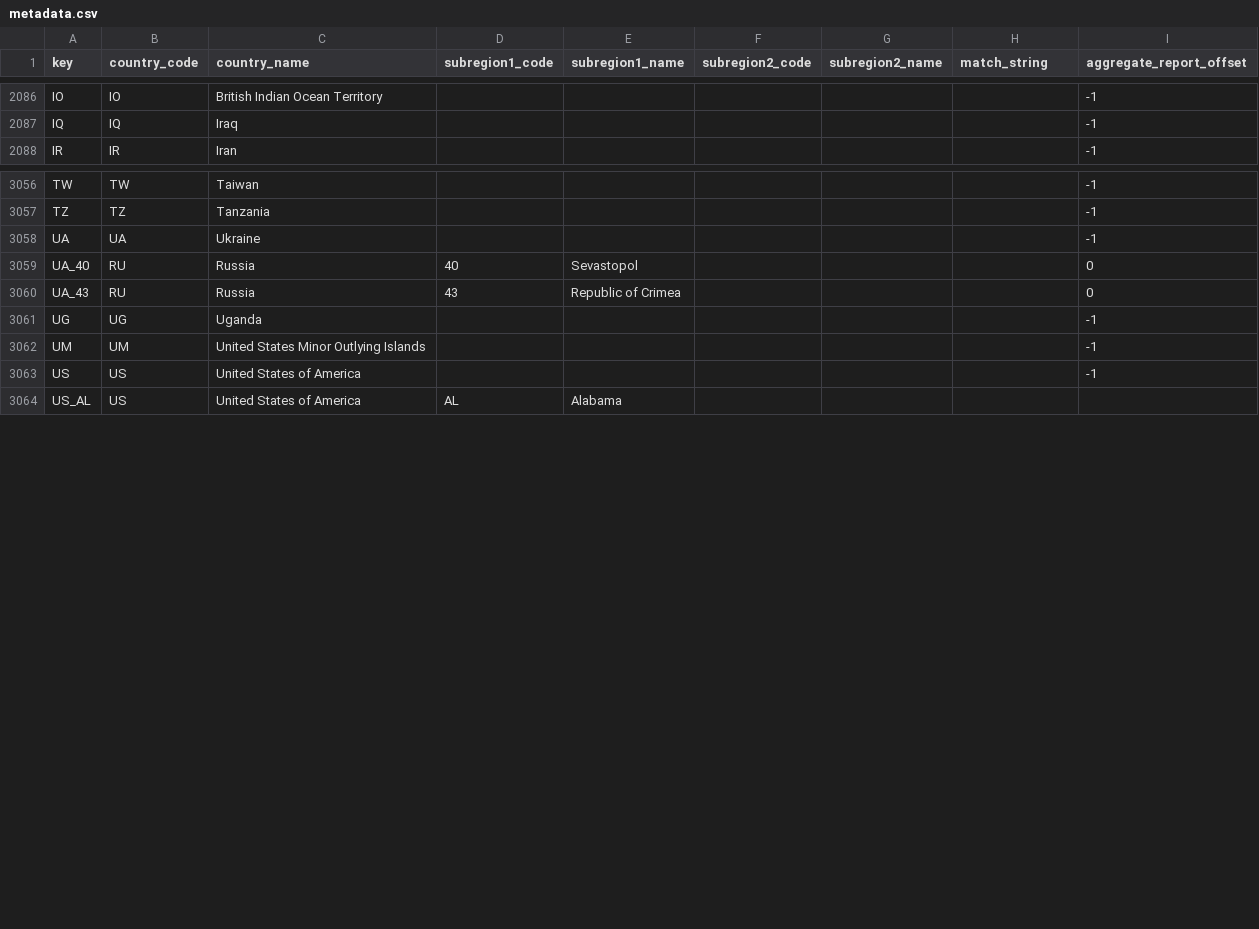
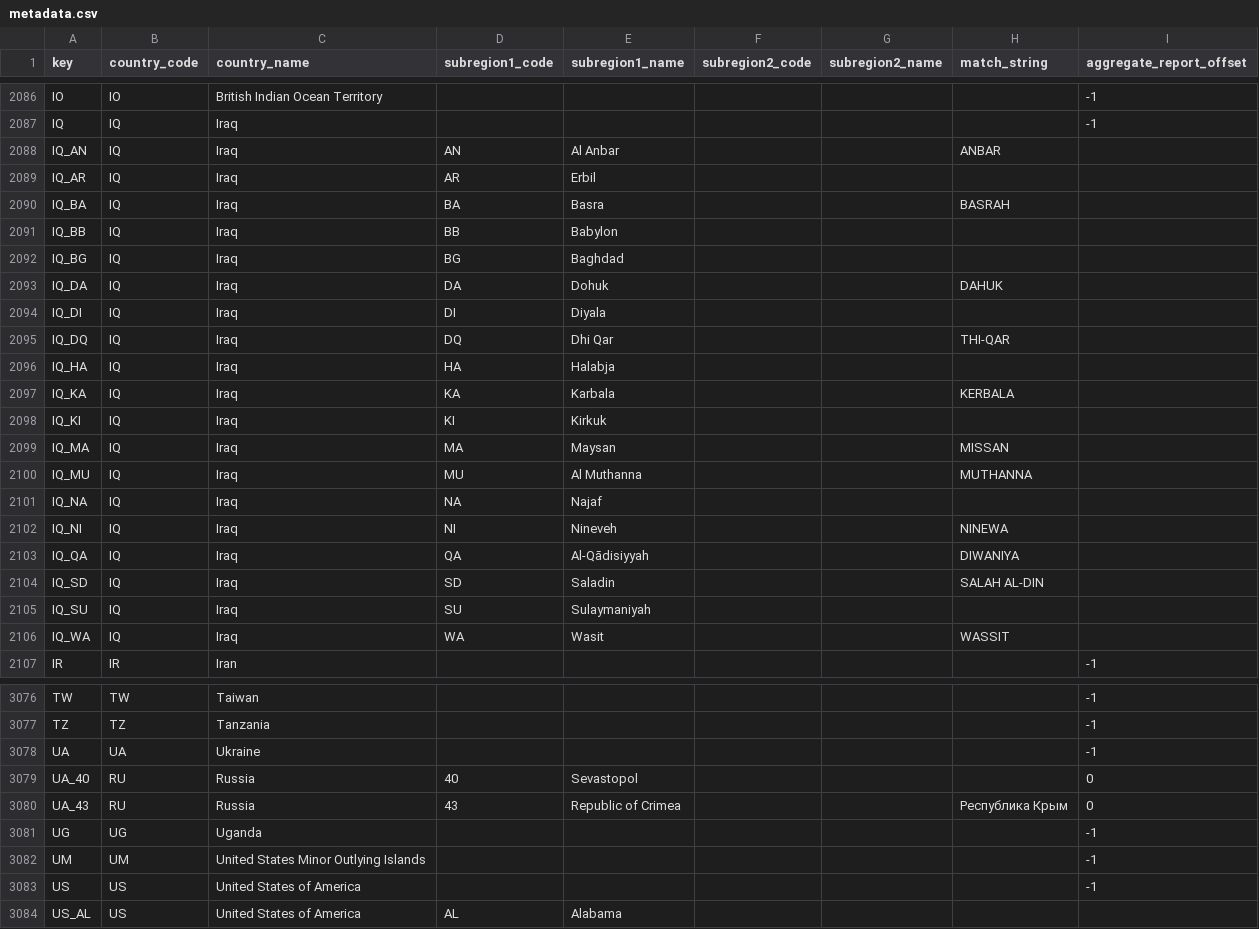
Before and after one commit to Aerlinger/data, a CSV file: src/data/metadata.csv, drawn as a sheet; only a part is shown, gaps mark what is left out; the diff covers the shown part only.

Commit message:
Add FI, IQ, RO and RU data sources (#184)
* Add FI, IQ, RO and RU data sources

```diff
--- a/src/data/metadata.csv
+++ b/src/data/metadata.csv
@@ -2087,2 +2087,21 @@ IO,IO,British Indian Ocean Territory,,,,,,-1
 IQ,IQ,Iraq,,,,,,-1
+IQ_AN,IQ,Iraq,AN,Al Anbar,,,ANBAR,
+IQ_AR,IQ,Iraq,AR,Erbil,,,,
+IQ_BA,IQ,Iraq,BA,Basra,,,BASRAH,
+IQ_BB,IQ,Iraq,BB,Babylon,,,,
+IQ_BG,IQ,Iraq,BG,Baghdad,,,,
+IQ_DA,IQ,Iraq,DA,Dohuk,,,DAHUK,
+IQ_DI,IQ,Iraq,DI,Diyala,,,,
+IQ_DQ,IQ,Iraq,DQ,Dhi Qar,,,THI-QAR,
+IQ_HA,IQ,Iraq,HA,Halabja,,,,
+IQ_KA,IQ,Iraq,KA,Karbala,,,KERBALA,
+IQ_KI,IQ,Iraq,KI,Kirkuk,,,,
+IQ_MA,IQ,Iraq,MA,Maysan,,,MISSAN,
+IQ_MU,IQ,Iraq,MU,Al Muthanna,,,MUTHANNA,
+IQ_NA,IQ,Iraq,NA,Najaf,,,,
+IQ_NI,IQ,Iraq,NI,Nineveh,,,NINEWA,
+IQ_QA,IQ,Iraq,QA,Al-Qādisiyyah,,,DIWANIYA,
+IQ_SD,IQ,Iraq,SD,Saladin,,,SALAH AL-DIN,
+IQ_SU,IQ,Iraq,SU,Sulaymaniyah,,,,
+IQ_WA,IQ,Iraq,WA,Wasit,,,WASSIT,
 IR,IR,Iran,,,,,,-1
@@ -3059,3 +3079,3 @@ UA,UA,Ukraine,,,,,,-1
 UA_40,RU,Russia,40,Sevastopol,,,,0
-UA_43,RU,Russia,43,Republic of Crimea,,,,0
+UA_43,RU,Russia,43,Republic of Crimea,,,Республика Крым,0
 UG,UG,Uganda,,,,,,-1
```
Also changed, not shown: 1 added row and 82 edited cells elsewhere in this file, 14 other files.
